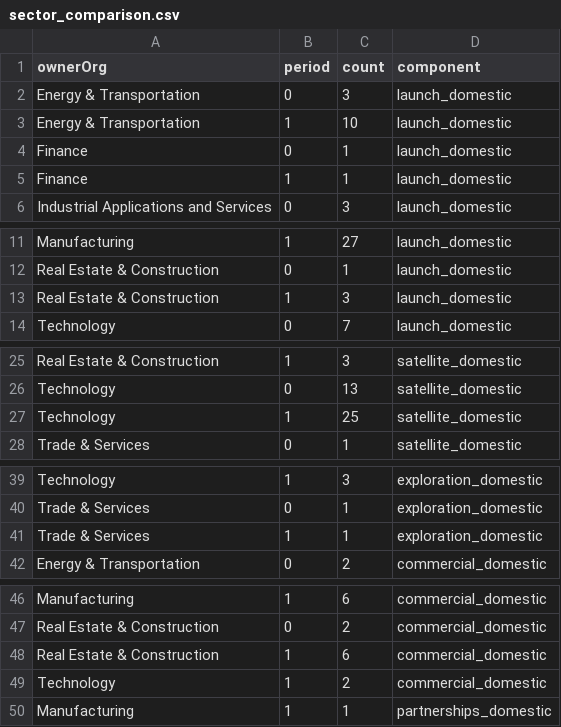
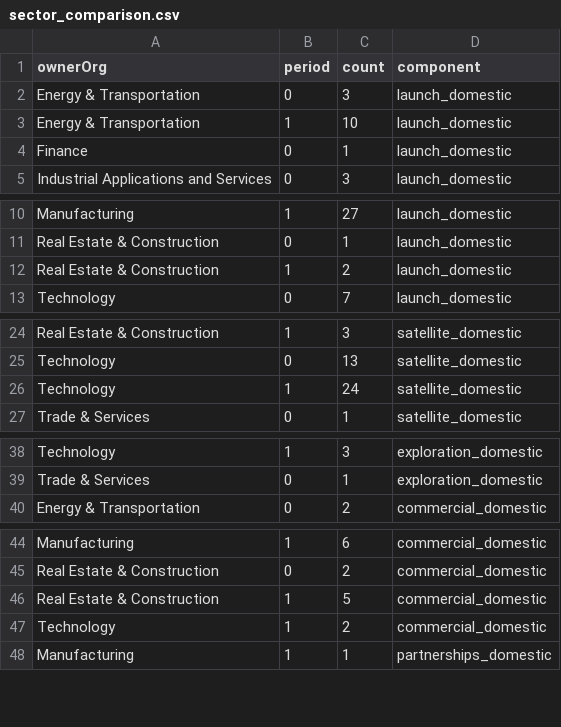
Before and after one commit to john-friedman/datamule-indicators, a CSV file: indicators/format1/Technology/space/sector_comparison.csv, drawn as a sheet; only a part is shown, gaps mark what is left out.

```diff
--- a/indicators/format1/Technology/space/sector_comparison.csv
+++ b/indicators/format1/Technology/space/sector_comparison.csv
@@ -4,3 +4,2 @@ Energy & Transportation,1,10,launch_domestic
 Finance,0,1,launch_domestic
-Finance,1,1,launch_domestic
 Industrial Applications and Services,0,3,launch_domestic
@@ -12,3 +11,3 @@ Manufacturing,1,27,launch_domestic
 Real Estate & Construction,0,1,launch_domestic
-Real Estate & Construction,1,3,launch_domestic
+Real Estate & Construction,1,2,launch_domestic
 Technology,0,7,launch_domestic
@@ -26,3 +25,3 @@ Real Estate & Construction,1,3,satellite_domestic
 Technology,0,13,satellite_domestic
-Technology,1,25,satellite_domestic
+Technology,1,24,satellite_domestic
 Trade & Services,0,1,satellite_domestic
@@ -40,3 +39,2 @@ Technology,1,3,exploration_domestic
 Trade & Services,0,1,exploration_domestic
-Trade & Services,1,1,exploration_domestic
 Energy & Transportation,0,2,commercial_domestic
@@ -47,3 +45,3 @@ Manufacturing,1,6,commercial_domestic
 Real Estate & Construction,0,2,commercial_domestic
-Real Estate & Construction,1,6,commercial_domestic
+Real Estate & Construction,1,5,commercial_domestic
 Technology,1,2,commercial_domestic
```
Also changed, not shown: data/filer_names/listed_filer_dotcom_names_daily.csv, data/filer_names/unlisted_filer_dotcom_names_daily.csv, 15 other files.
